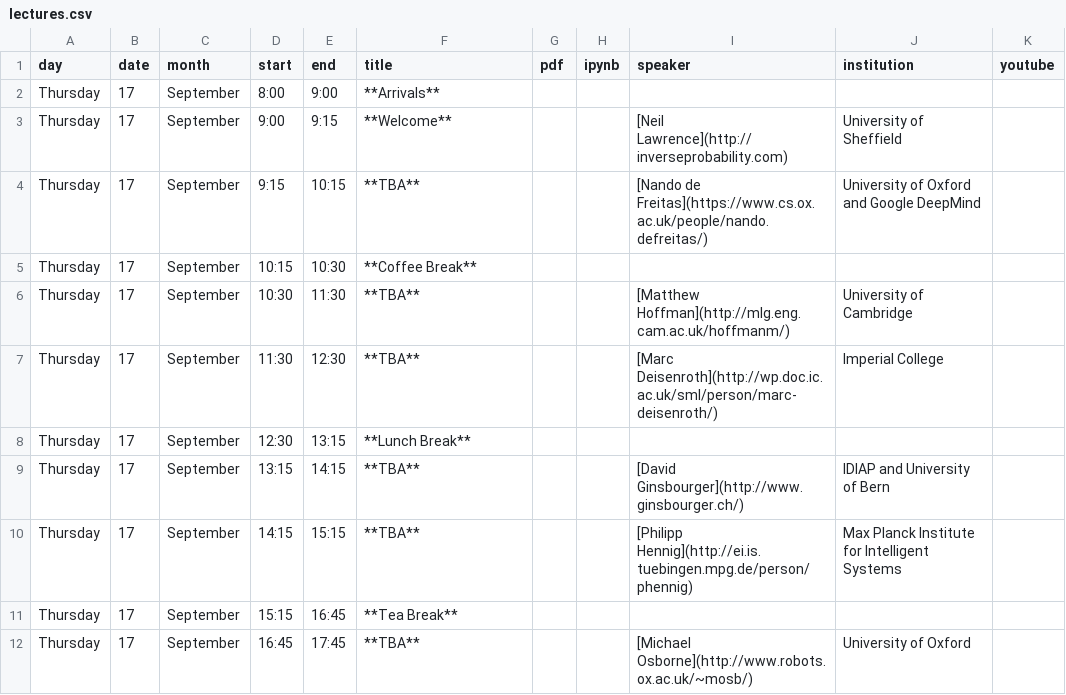
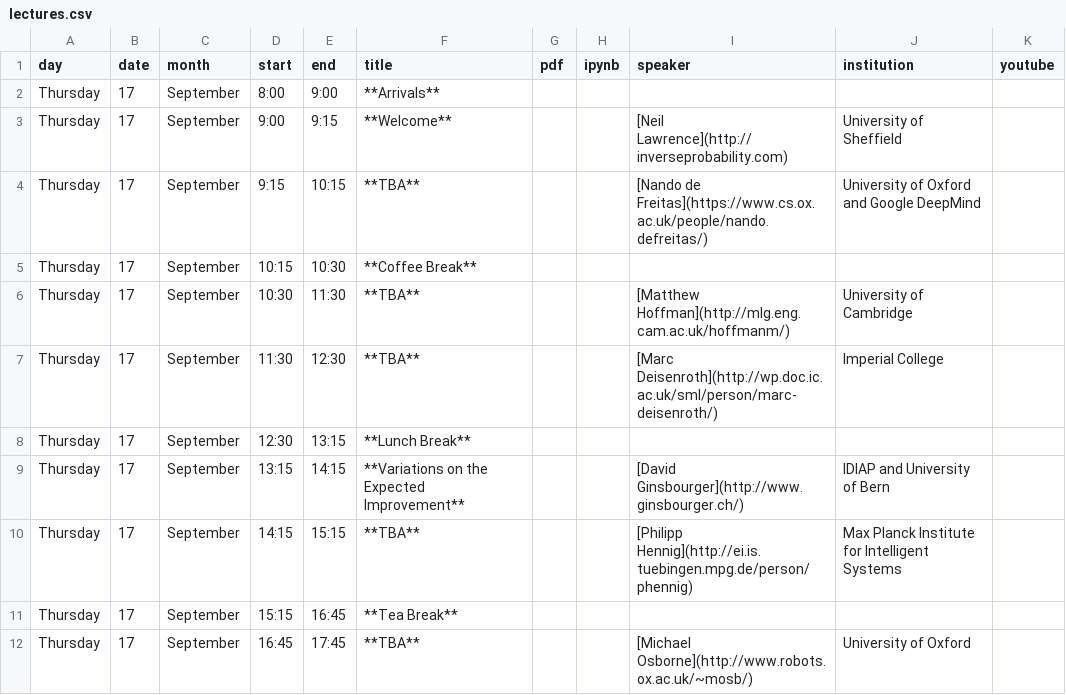
Before and after one commit to gpschool/gpgo15, a CSV file: _data/lectures.csv, drawn as a sheet.

Commit message:
added David's title

```diff
--- a/_data/lectures.csv
+++ b/_data/lectures.csv
@@ -8,3 +8,3 @@ Thursday,17,September,11:30,12:30,**TBA**,,,[Marc Deisenroth](http://wp.doc.ic.a
 Thursday,17,September,12:30,13:15,**Lunch Break**,,,,,
-Thursday,17,September,13:15,14:15,**TBA**,,,[David Ginsbourger](http://www.ginsbourger.ch/), IDIAP and University of Bern,
+Thursday,17,September,13:15,14:15,**Variations on the Expected Improvement**,,,[David Ginsbourger](http://www.ginsbourger.ch/), IDIAP and University of Bern,
 Thursday,17,September,14:15,15:15,**TBA**,,,[Philipp Hennig](http://ei.is.tuebingen.mpg.de/person/phennig), Max Planck Institute for Intelligent Systems,
```
